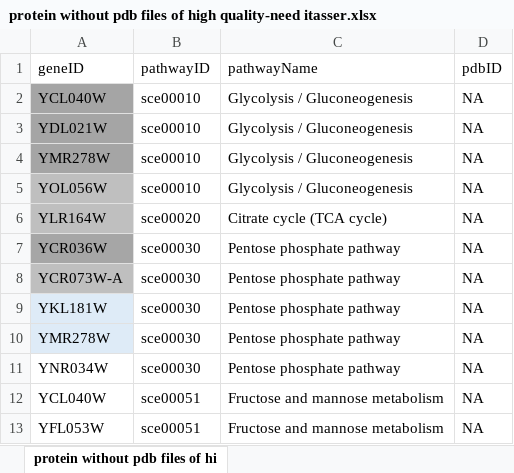
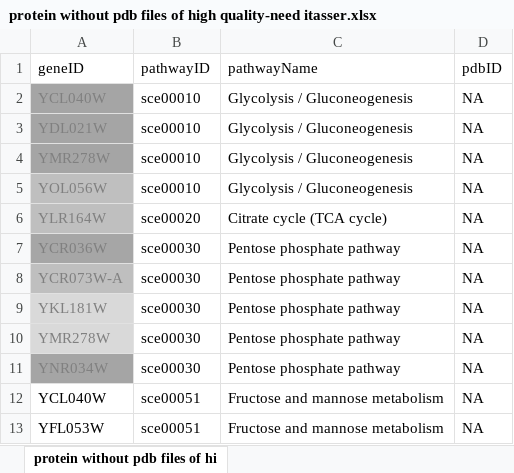
Before and after one commit to hongzhonglu/large_scale_yeast_proteomics_analysis, an Excel workbook: protein without pdb files of high quality-need itasser.xlsx, sheet protein without pdb files of hi, drawn as a sheet; only a part is shown; values as stored, in another font and other column widths than the file's, no borders; the diff names each change by its address in the sheet, - before the commit and + after, or states it on an @@ line.

Commit message:
feat: add new protein

```diff
--- a/protein without pdb files of high quality-need itasser.xlsx (sheet protein without pdb files of hi)
+++ b/protein without pdb files of high quality-need itasser.xlsx (sheet protein without pdb files of hi)
-A2:A11 text colour: black
+A2:A11 text colour: #808080
-A9:A10 fill: #DEEBF7
+A9:A10 fill: #D9D9D9
-A11 fill: none
+A11 fill: #A5A5A5
```
Also changed, not shown: 54 other files.
